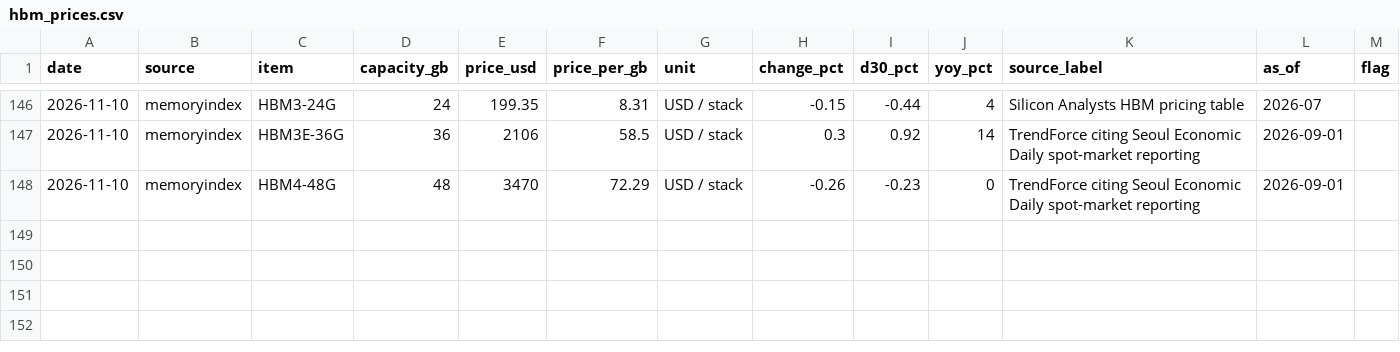
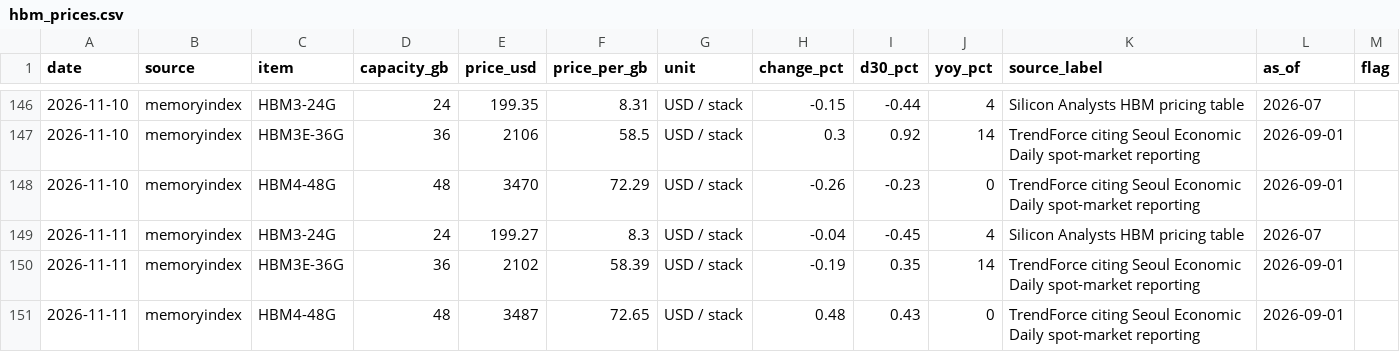
Before and after one commit to fenggg1988/memory-scraper, a CSV file: data/hbm_prices.csv, drawn as a sheet; only a part is shown, gaps mark what is left out; the diff names each change by its address in the sheet, - before the commit and + after, or states it on an @@ line.

```diff
--- a/data/hbm_prices.csv
+++ b/data/hbm_prices.csv
+row 149: 2026-11-11 | memoryindex | HBM3-24G | 24 | 199.27 | 8.3 | USD / stack | -0.04 | -0.45 | 4 | Silicon Analysts HBM pricing table | 2026-07
+row 150: 2026-11-11 | memoryindex | HBM3E-36G | 36 | 2102 | 58.39 | USD / stack | -0.19 | 0.35 | 14 | TrendForce citing Seoul Economic Daily spot-market reporting | 2026-09-01
+row 151: 2026-11-11 | memoryindex | HBM4-48G | 48 | 3487 | 72.65 | USD / stack | 0.48 | 0.43 | 0 | TrendForce citing Seoul Economic Daily spot-market reporting | 2026-09-01
```
Also changed, not shown: data/nand_prices.csv, data/ram_prices.csv, 4 other files.
